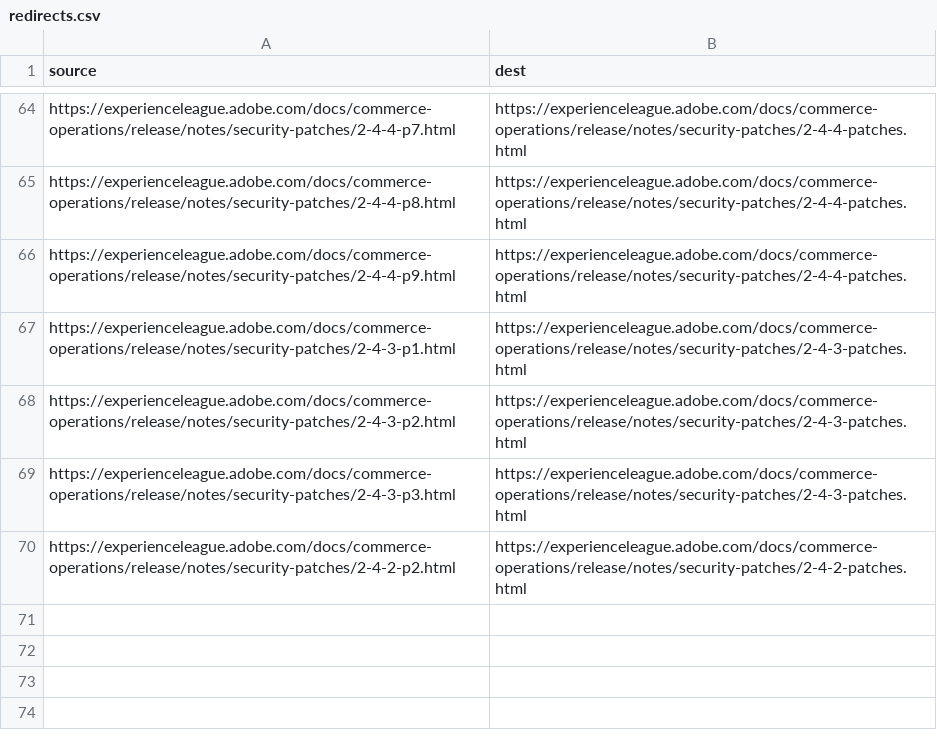
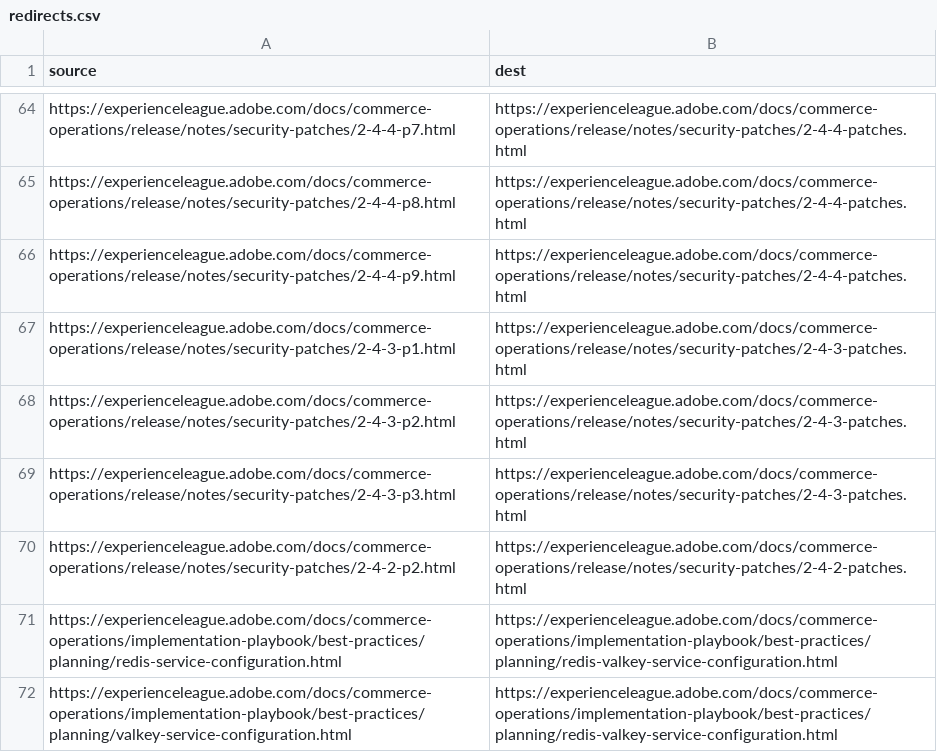
Before and after one commit to AdobeDocs/commerce-operations.zh-Hans, a CSV file: redirects.csv, drawn as a sheet; only a part is shown, gaps mark what is left out.

Commit message:
Sync non-localized files for core commit c96e5b3 Changes for core/source commit https://git.corp.adobe.com/AdobeDocs/commerce-operations.en/commit/c96e5b397a2ffee8fadaf638e721799b40d320d3

```diff
--- a/redirects.csv
+++ b/redirects.csv
@@ -70 +70,3 @@ https://experienceleague.adobe.com/docs/commerce-operations/release/notes/securi
 https://experienceleague.adobe.com/docs/commerce-operations/release/notes/security-patches/2-4-2-p2.html,https://experienceleague.adobe.com/docs/commerce-operations/release/notes/security-patches/2-4-2-patches.html
+https://experienceleague.adobe.com/docs/commerce-operations/implementation-playbook/best-practices/planning/redis-service-configuration.html,https://experienceleague.adobe.com/docs/commerce-operations/implementation-playbook/best-practices/planning/redis-valkey-service-configuration.html
+https://experienceleague.adobe.com/docs/commerce-operations/implementation-playbook/best-practices/planning/valkey-service-configuration.html,https://experienceleague.adobe.com/docs/commerce-operations/implementation-playbook/best-practices/planning/redis-valkey-service-configuration.html
```
Also changed, not shown: 2 other files.
